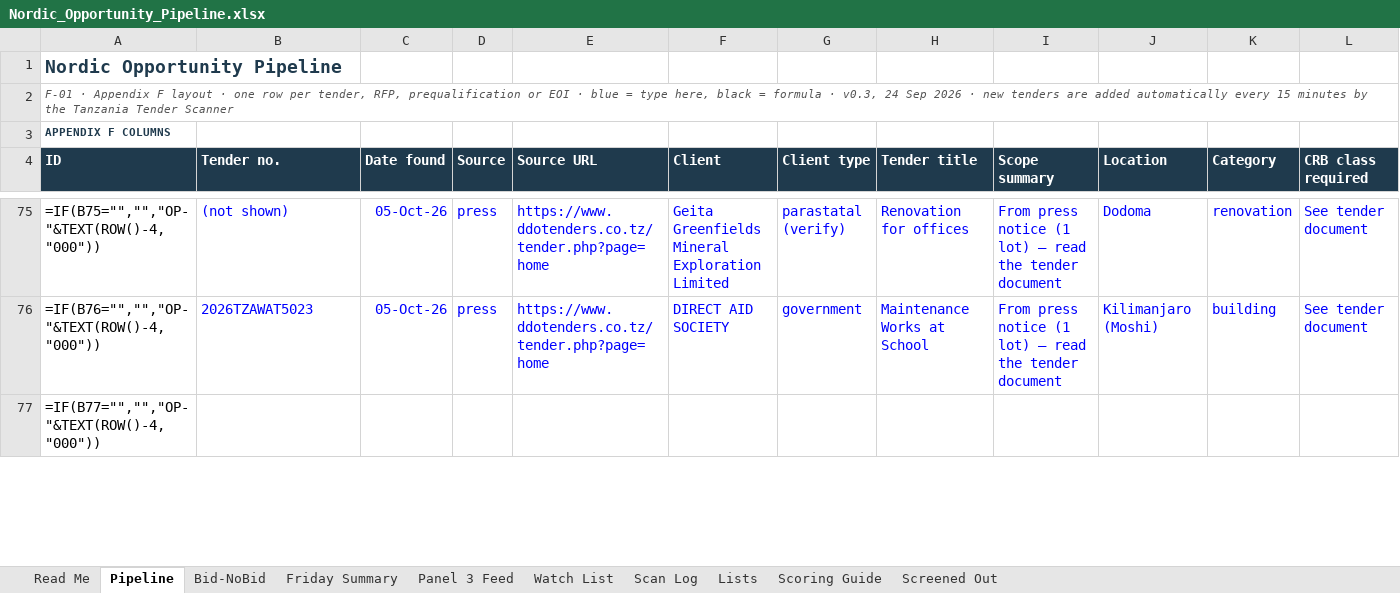
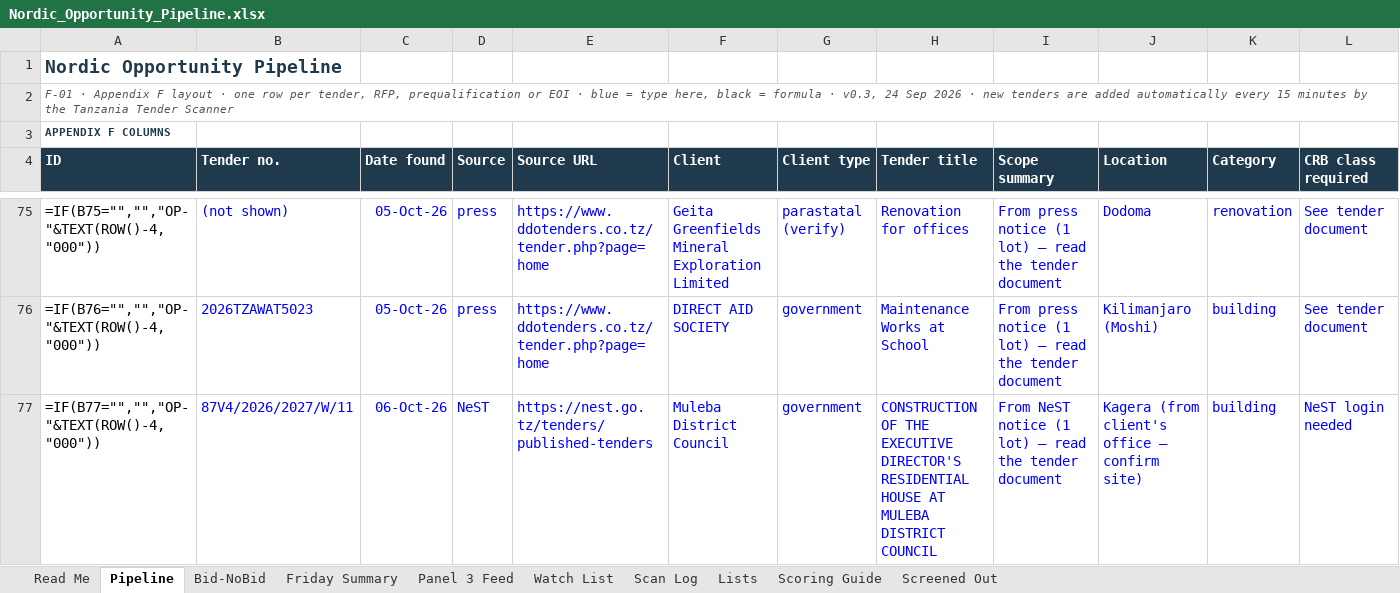
Before and after one commit to frankkashushura/nordic-tender-scanner, an Excel workbook: data/Nordic_Opportunity_Pipeline.xlsx, sheet Pipeline, drawn as a sheet; only a part is shown, gaps mark what is left out; values as stored, in another font and other column widths than the file's, no borders; formulas without a stored value are shown as written; conditional formats not drawn; the diff covers the shown part only; the diff names each change by its address in the sheet, - before the commit and + after, or states it on an @@ line.

```diff
--- a/data/Nordic_Opportunity_Pipeline.xlsx (sheet Pipeline)
+++ b/data/Nordic_Opportunity_Pipeline.xlsx (sheet Pipeline)
-B77 (Tender no.): (empty)
+B77 (Tender no.): 87V4/2026/2027/W/11
-C77 (Date found): (empty)
+C77 (Date found): 06-Oct-26
-D77 (Source): (empty)
+D77 (Source): NeST
-E77 (Source URL): (empty)
+E77 (Source URL): https://nest.go.tz/tenders/published-tenders
-F77 (Client): (empty)
+F77 (Client): Muleba District Council
-G77 (Client type): (empty)
+G77 (Client type): government
-H77 (Tender title): (empty)
+H77 (Tender title): CONSTRUCTION OF THE EXECUTIVE DIRECTOR'S RESIDENTIAL HOUSE AT MULEBA DISTRICT COUNCIL
-I77 (Scope summary): (empty)
+I77 (Scope summary): From NeST notice (1 lot) – read the tender document
-J77 (Location): (empty)
+J77 (Location): Kagera (from client's office – confirm site)
-K77 (Category): (empty)
+K77 (Category): building
-L77 (CRB class required): (empty)
+L77 (CRB class required): NeST login needed
```
Also changed, not shown: 41 edited cells elsewhere in this sheet, sheet Screened Out, sheet Scan Log, sheet Bid-NoBid, 7 other files.
